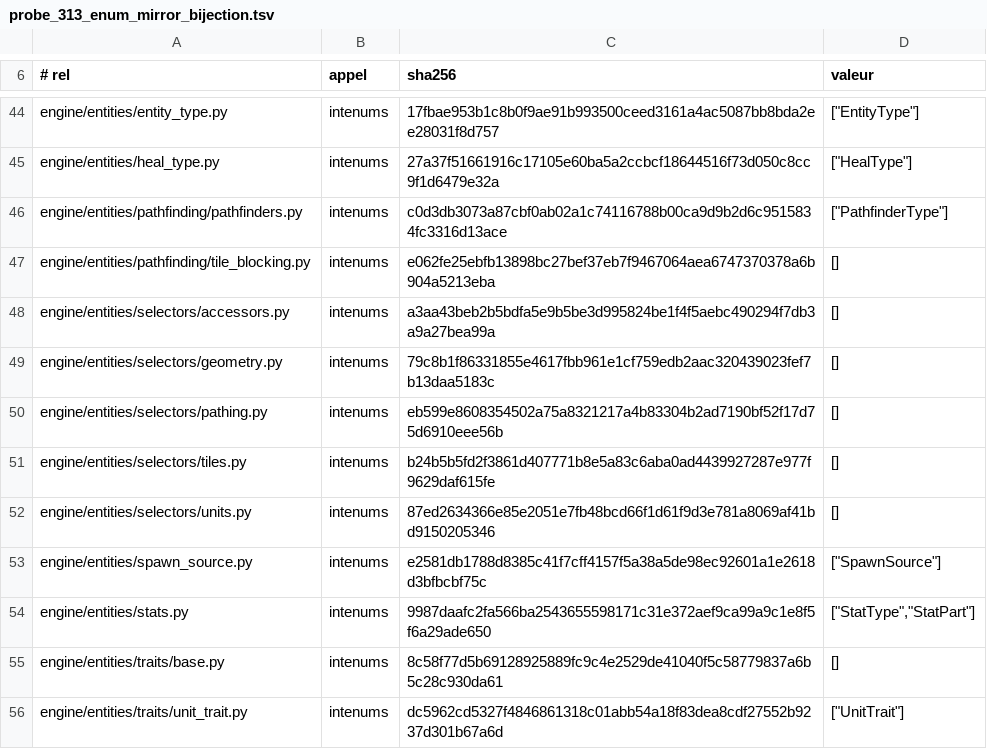
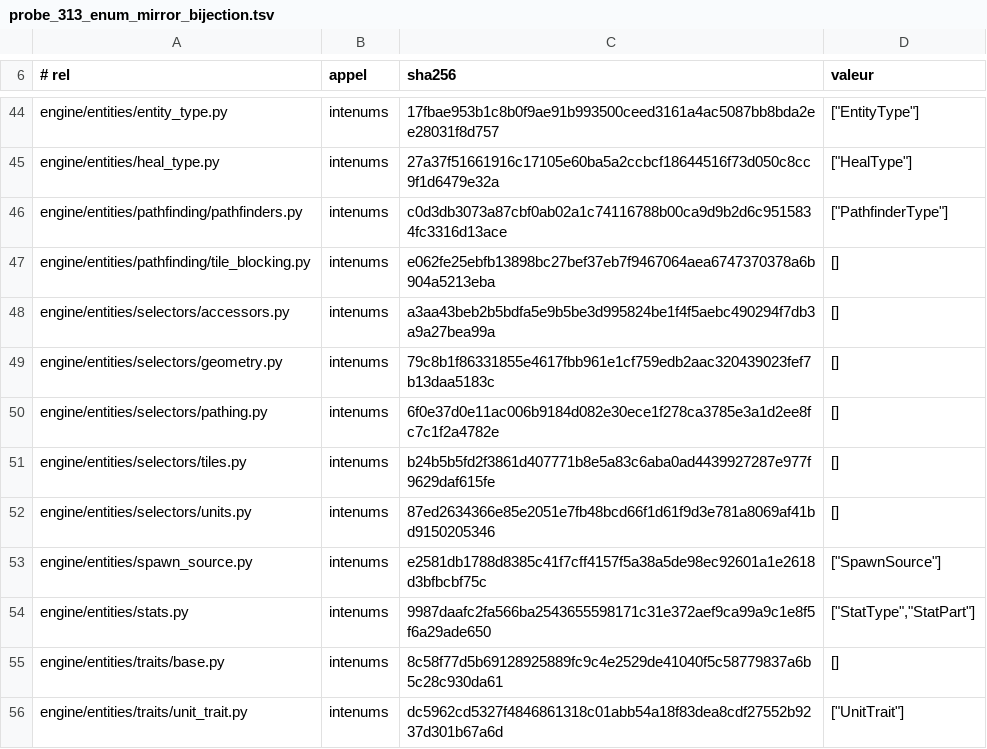
Before and after one commit to NicolasVautrin/tacticus-tools, a TSV file: scripts/cliquets-cache/probe_313_enum_mirror_bijection.tsv, drawn as a sheet; only a part is shown, gaps mark what is left out; the diff covers the shown part only.

```diff
--- a/scripts/cliquets-cache/probe_313_enum_mirror_bijection.tsv
+++ b/scripts/cliquets-cache/probe_313_enum_mirror_bijection.tsv
@@ -49,3 +49,3 @@ engine/entities/selectors/accessors.py	intenums	a3aa43beb2b5bdfa5e9b5be3d995824b
 engine/entities/selectors/geometry.py	intenums	79c8b1f86331855e4617fbb961e1cf759edb2aac320439023fef7b13daa5183c	[]
-engine/entities/selectors/pathing.py	intenums	eb599e8608354502a75a8321217a4b83304b2ad7190bf52f17d75d6910eee56b	[]
+engine/entities/selectors/pathing.py	intenums	6f0e37d0e11ac006b9184d082e30ece1f278ca3785e3a1d2ee8fc7c1f2a4782e	[]
 engine/entities/selectors/tiles.py	intenums	b24b5b5fd2f3861d407771b8e5a83c6aba0ad4439927287e977f9629daf615fe	[]
```
Also changed, not shown: 1 added row and 10 edited cells elsewhere in this file.
